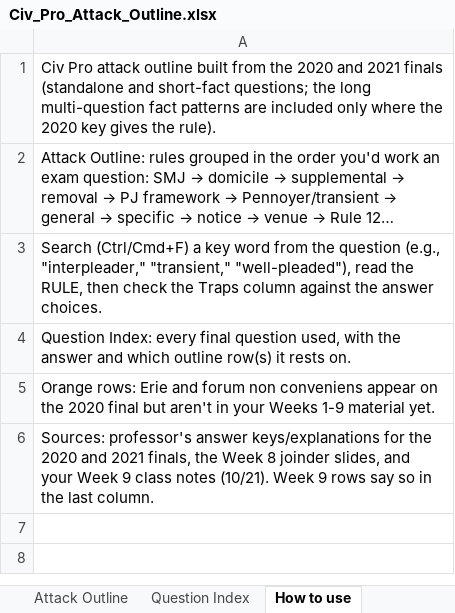
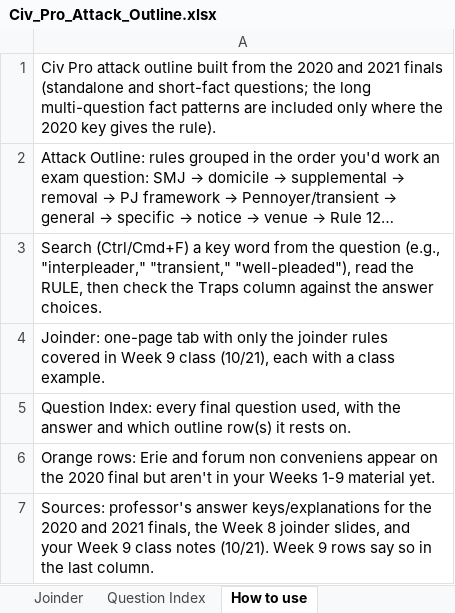
Before and after one commit to matt81487/sample, an Excel workbook: Civ_Pro_Attack_Outline.xlsx, sheet How to use, drawn as a sheet; long unchanged cells end in …; values as stored, in another font and other column widths than the file's, no borders; the diff names each change by its address in the sheet, - before the commit and + after, or states it on an @@ line.

```diff
--- a/Civ_Pro_Attack_Outline.xlsx (sheet How to use)
+++ b/Civ_Pro_Attack_Outline.xlsx (sheet How to use)
+sheet tab: Joinder
+row 4: Joinder: one-page tab with only the joinder rules covered in Week 9 class (10/21), each with a class example.
```
